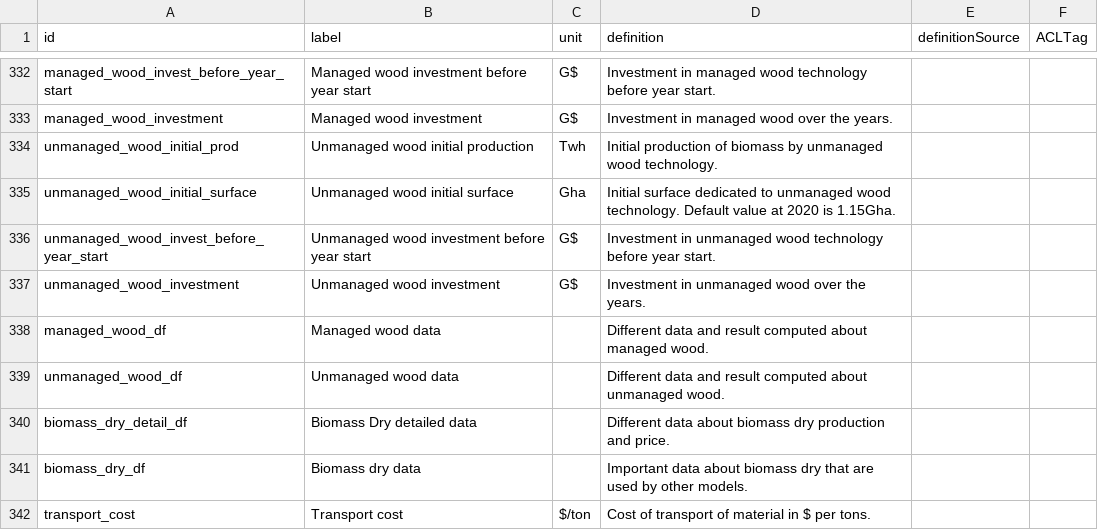
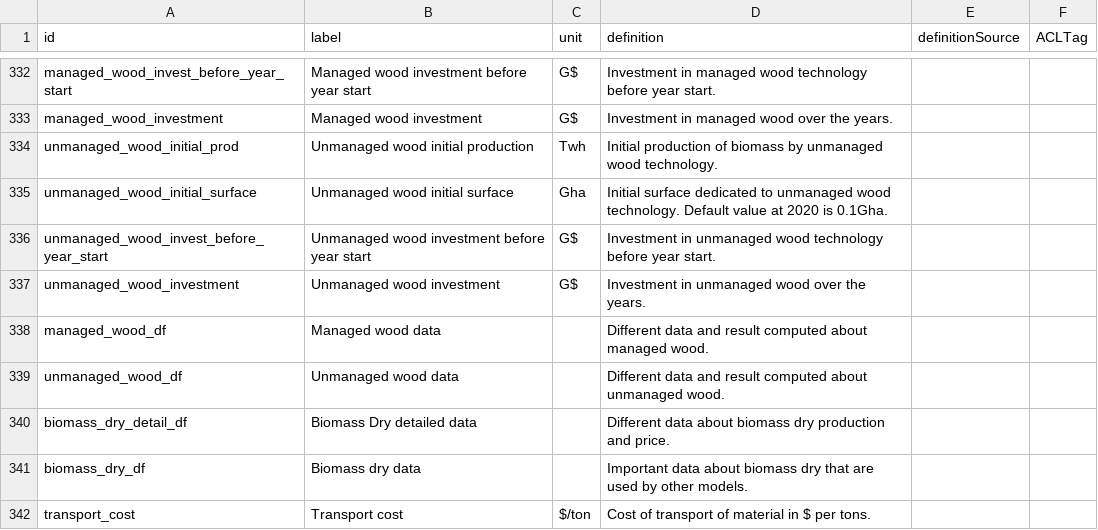
Before and after one commit to os-climate/witness-core, a CSV file: parameters_glossary.csv, drawn as a sheet; only a part is shown, gaps mark what is left out.

Commit message:
update def in glossary

```diff
--- a/parameters_glossary.csv
+++ b/parameters_glossary.csv
@@ -334,3 +334,3 @@ managed_wood_investment,Managed wood investment,G$,Investment in managed wood ov
 unmanaged_wood_initial_prod,Unmanaged wood initial production,Twh,Initial production of biomass by unmanaged wood technology.,,
-unmanaged_wood_initial_surface,Unmanaged wood initial surface,Gha,Initial surface dedicated to unmanaged wood technology. Default value at 2020 is 1.15Gha.,,
+unmanaged_wood_initial_surface,Unmanaged wood initial surface,Gha,Initial surface dedicated to unmanaged wood technology. Default value at 2020 is 0.1Gha.,,
 unmanaged_wood_invest_before_year_start,Unmanaged wood investment before year start,G$,Investment in unmanaged wood technology before year start.,,
```
